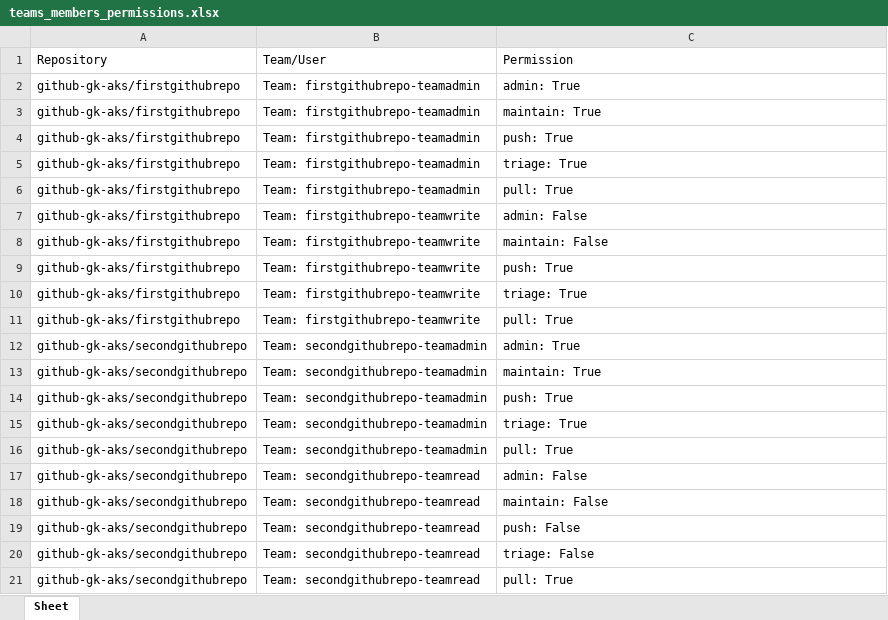
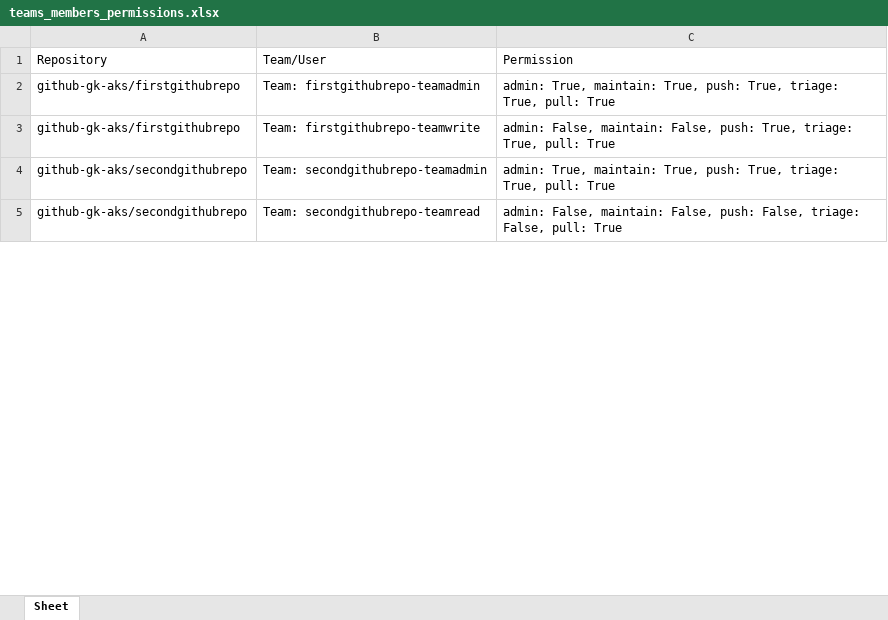
Before and after one commit to github-gk-aks/post-migration-self-service, an Excel workbook: teams_members_permissions.xlsx, sheet Sheet, drawn as a sheet; only a part is shown; values as stored, in another font and other column widths than the file's, no borders; removed rows and columns are numbered as before the commit, all else as after; the diff covers the shown part only; the diff names each change by its address in the sheet, - before the commit and + after, or states it on an @@ line.

Commit message:
Add teams_members_permissions.xlsx - 2024-01-03 07:05:52

```diff
--- a/teams_members_permissions.xlsx (sheet Sheet)
+++ b/teams_members_permissions.xlsx (sheet Sheet)
-row 2: github-gk-aks/firstgithubrepo | Team: firstgithubrepo-teamadmin | admin: True
-C2: maintain: True
+C2: admin: True, maintain: True, push: True, triage: True, pull: True
-row 4: github-gk-aks/firstgithubrepo | Team: firstgithubrepo-teamadmin | push: True
-row 5: github-gk-aks/firstgithubrepo | Team: firstgithubrepo-teamadmin | triage: True
-row 6: github-gk-aks/firstgithubrepo | Team: firstgithubrepo-teamadmin | pull: True
-row 7: github-gk-aks/firstgithubrepo | Team: firstgithubrepo-teamwrite | admin: False
-C3: maintain: False
+C3: admin: False, maintain: False, push: True, triage: True, pull: True
-row 9: github-gk-aks/firstgithubrepo | Team: firstgithubrepo-teamwrite | push: True
-row 10: github-gk-aks/firstgithubrepo | Team: firstgithubrepo-teamwrite | triage: True
-row 11: github-gk-aks/firstgithubrepo | Team: firstgithubrepo-teamwrite | pull: True
-row 12: github-gk-aks/secondgithubrepo | Team: secondgithubrepo-teamadmin | admin: True
-C4: maintain: True
+C4: admin: True, maintain: True, push: True, triage: True, pull: True
-row 14: github-gk-aks/secondgithubrepo | Team: secondgithubrepo-teamadmin | push: True
-row 15: github-gk-aks/secondgithubrepo | Team: secondgithubrepo-teamadmin | triage: True
-row 16: github-gk-aks/secondgithubrepo | Team: secondgithubrepo-teamadmin | pull: True
-row 17: github-gk-aks/secondgithubrepo | Team: secondgithubrepo-teamread | admin: False
-C5: maintain: False
+C5: admin: False, maintain: False, push: False, triage: False, pull: True
-row 19: github-gk-aks/secondgithubrepo | Team: secondgithubrepo-teamread | push: False
-row 20: github-gk-aks/secondgithubrepo | Team: secondgithubrepo-teamread | triage: False
-row 21: github-gk-aks/secondgithubrepo | Team: secondgithubrepo-teamread | pull: True
```
Also changed, not shown: 12 removed rows and 3 edited cells elsewhere in this sheet.
